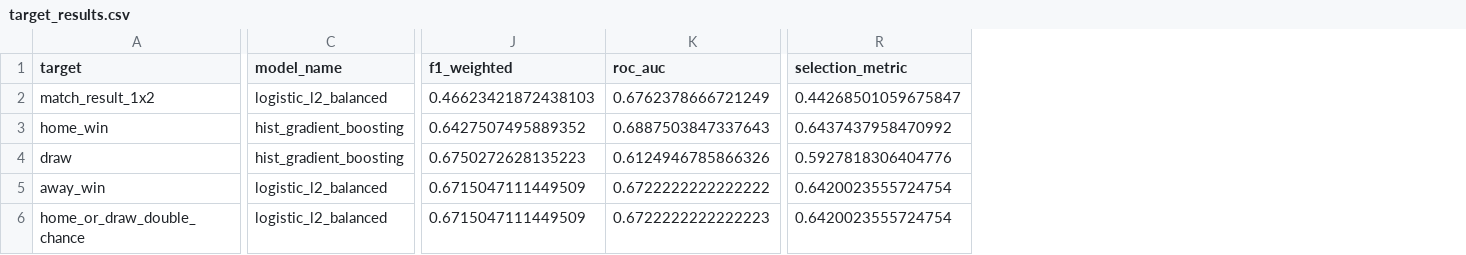
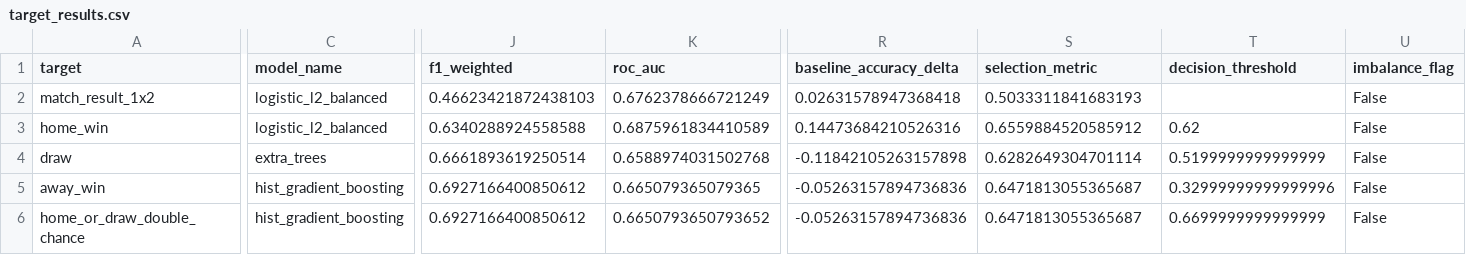
Before and after one commit to diego-mercadoc/laliga-match-predictions-mlops, a CSV file: artifacts/multi_target/target_results.csv, drawn as a sheet; only a part is shown, gaps mark what is left out; addresses are those after the commit; the diff covers the shown part only; the diff names each change by its address in the sheet, - before the commit and + after, or states it on an @@ line.

Commit message:
Balance multi-target evaluation

```diff
--- a/artifacts/multi_target/target_results.csv
+++ b/artifacts/multi_target/target_results.csv
+column R (baseline_accuracy_delta), rows 2-6: 0.02631578947368418 | 0.14473684210526316 | -0.11842105263157898 | -0.05263157894736836 | -0.05263157894736836
+column T (decision_threshold), rows 3-6: 0.62 | 0.5199999999999999 | 0.32999999999999996 | 0.6699999999999999
+column U (imbalance_flag), rows 2-6: all False
-S2 (selection_metric): 0.44268501059675847
+S2 (selection_metric): 0.5033311841683193
-C3 (model_name): hist_gradient_boosting
+C3 (model_name): logistic_l2_balanced
-J3 (f1_weighted): 0.6427507495889352
+J3 (f1_weighted): 0.6340288924558588
-K3 (roc_auc): 0.6887503847337643
+K3 (roc_auc): 0.6875961834410589
-S3 (selection_metric): 0.6437437958470992
+S3 (selection_metric): 0.6559884520585912
-C4 (model_name): hist_gradient_boosting
+C4 (model_name): extra_trees
-J4 (f1_weighted): 0.6750272628135223
+J4 (f1_weighted): 0.6661893619250514
-K4 (roc_auc): 0.6124946785866326
+K4 (roc_auc): 0.6588974031502768
-S4 (selection_metric): 0.5927818306404776
+S4 (selection_metric): 0.6282649304701114
-C5:C6 (model_name): logistic_l2_balanced
+C5:C6 (model_name): hist_gradient_boosting
-J5:J6 (f1_weighted): 0.6715047111449509
+J5:J6 (f1_weighted): 0.6927166400850612
-K5 (roc_auc): 0.6722222222222222
+K5 (roc_auc): 0.665079365079365
-S5:S6 (selection_metric): 0.6420023555724754
+S5:S6 (selection_metric): 0.6471813055365687
-K6 (roc_auc): 0.6722222222222223
+K6 (roc_auc): 0.6650793650793652
```
Also changed, not shown: 121 edited cells elsewhere in this file, artifacts/multi_season/experiment_results.csv, 7 other files.
